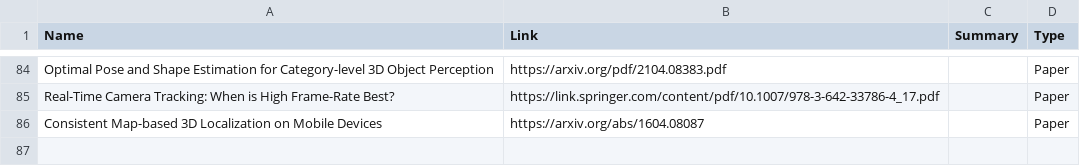
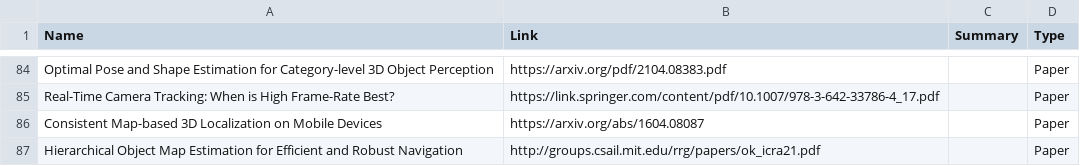
Before and after one commit to moshanATucsd/Awesome-object-SLAM-paper, a CSV file: Object_SLAM.csv, drawn as a sheet; only a part is shown, gaps mark what is left out.

Commit message:
Update Object_SLAM.csv

```diff
--- a/Object_SLAM.csv
+++ b/Object_SLAM.csv
@@ -110 +110,2 @@ Real-Time Camera Tracking: When is High Frame-Rate Best?,https://link.springer.c
 Consistent Map-based 3D Localization on Mobile Devices,https://arxiv.org/abs/1604.08087,,Paper
+Hierarchical Object Map Estimation for Efficient and Robust Navigation,http://groups.csail.mit.edu/rrg/papers/ok_icra21.pdf,,Paper
```
